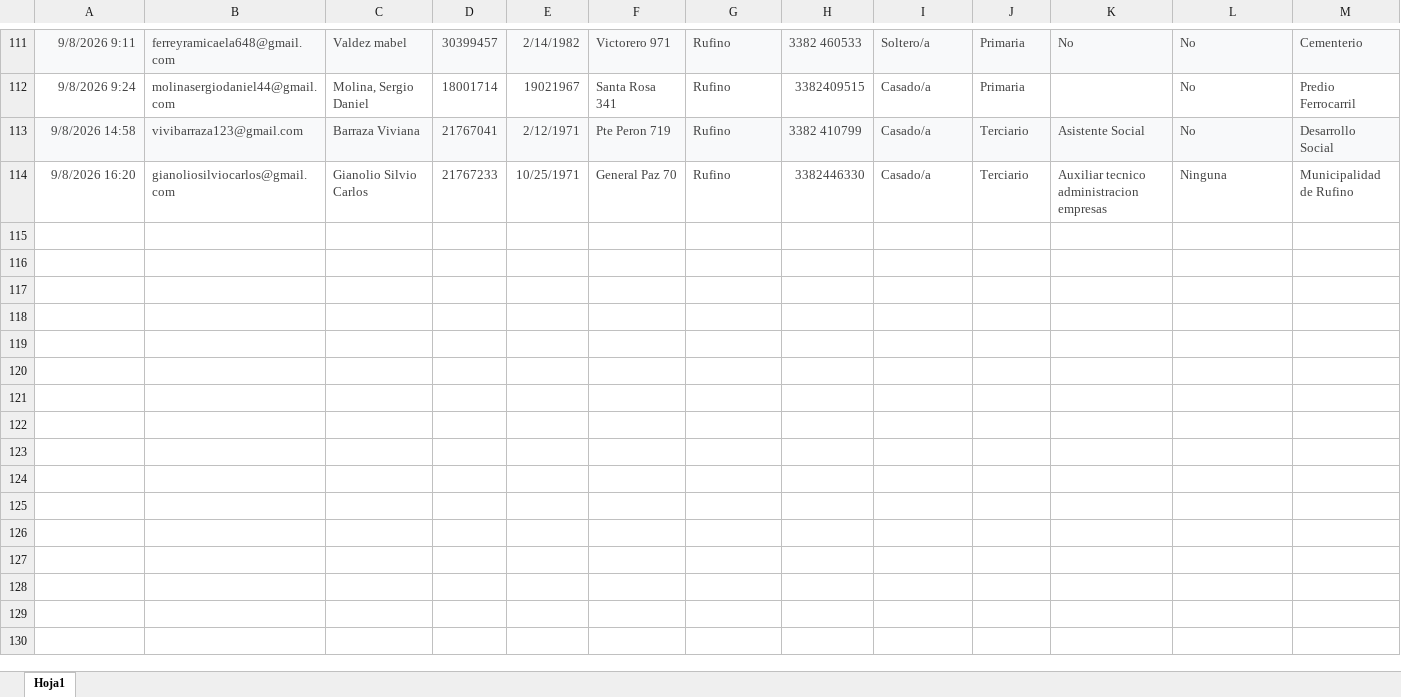
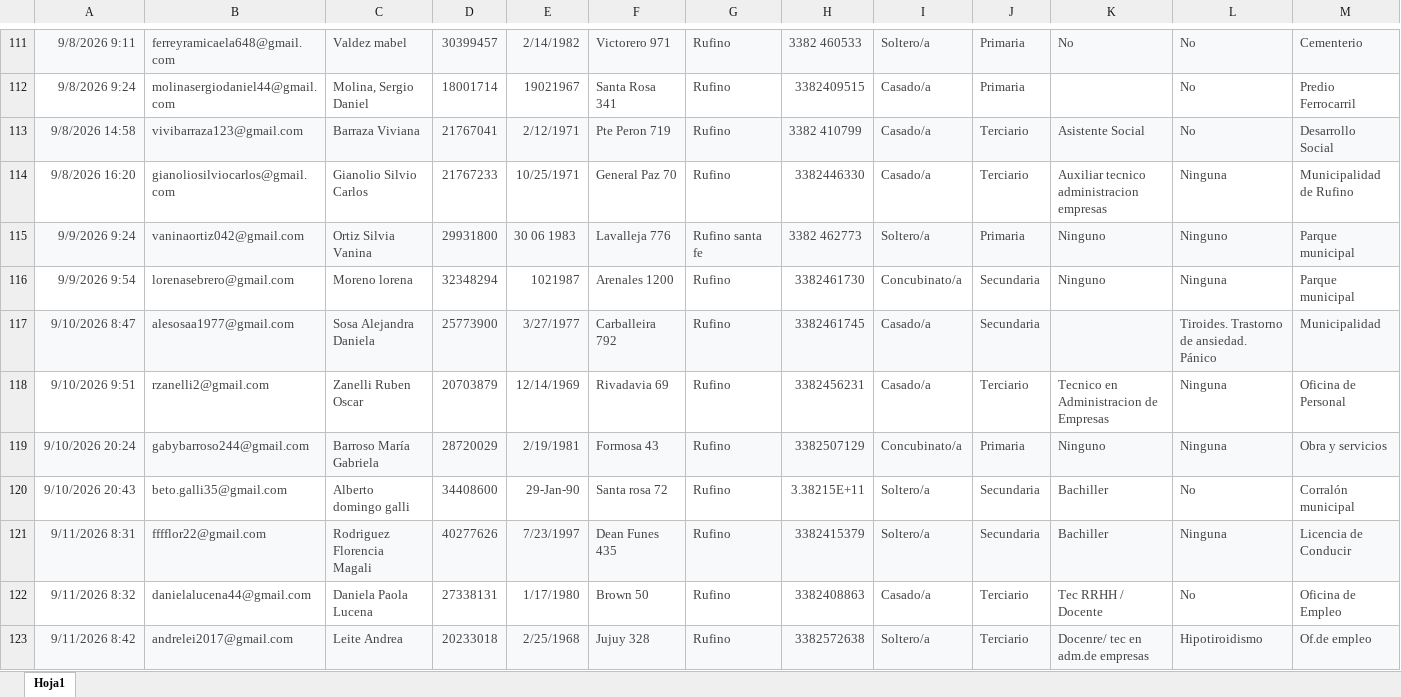
Before and after one commit to rufino-ComputosMDR/Declaraci-n-Jurada, an Excel workbook: declara.xlsx, sheet Hoja1, drawn as a sheet; only a part is shown, gaps mark what is left out; values as stored, in another font and other column widths than the file's, no borders; rows hold the shown columns only; the diff covers the shown part only; the diff names each change by its address in the sheet, - before the commit and + after, or states it on an @@ line.

Commit message:
Add files via upload

```diff
--- a/declara.xlsx (sheet Hoja1)
+++ b/declara.xlsx (sheet Hoja1)
+row 115: 9/9/2026 9:24 | vaninaortiz042@gmail.com | Ortiz Silvia Vanina | 29931800 | 30 06 1983 | Lavalleja 776 | Rufino santa fe | 3382 462773 | Soltero/a | Primaria | Ninguno | Ninguno | Parque municipal
+row 116: 9/9/2026 9:54 | lorenasebrero@gmail.com | Moreno lorena | 32348294 | 1021987 | Arenales 1200 | Rufino | 3382461730 | Concubinato/a | Secundaria | Ninguno | Ninguna | Parque municipal
+row 117: 9/10/2026 8:47 | alesosaa1977@gmail.com | Sosa Alejandra Daniela | 25773900 | 3/27/1977 | Carballeira 792 | Rufino | 3382461745 | Casado/a | Secundaria |  | Tiroides. Trastorno de ansiedad. Pánico | Municipalidad
+row 118: 9/10/2026 9:51 | rzanelli2@gmail.com | Zanelli Ruben Oscar | 20703879 | 12/14/1969 | Rivadavia 69 | Rufino | 3382456231 | Casado/a | Terciario | Tecnico en Administracion de Empresas | Ninguna | Oficina de Personal
+row 119: 9/10/2026 20:24 | gabybarroso244@gmail.com | Barroso María Gabriela | 28720029 | 2/19/1981 | Formosa 43 | Rufino | 3382507129 | Concubinato/a | Primaria | Ninguno | Ninguna | Obra y servicios
+row 120: 9/10/2026 20:43 | beto.galli35@gmail.com | Alberto domingo galli | 34408600 | 29-Jan-90 | Santa rosa 72 | Rufino | 3.38215E+11 | Soltero/a | Secundaria | Bachiller | No | Corralón municipal
+row 121: 9/11/2026 8:31 | fffflor22@gmail.com | Rodriguez Florencia Magali | 40277626 | 7/23/1997 | Dean Funes 435 | Rufino | 3382415379 | Soltero/a | Secundaria | Bachiller | Ninguna | Licencia de Conducir
+row 122: 9/11/2026 8:32 | danielalucena44@gmail.com | Daniela Paola Lucena | 27338131 | 1/17/1980 | Brown 50 | Rufino | 3382408863 | Casado/a | Terciario | Tec RRHH / Docente | No | Oficina de Empleo
+row 123: 9/11/2026 8:42 | andrelei2017@gmail.com | Leite Andrea | 20233018 | 2/25/1968 | Jujuy 328 | Rufino | 3382572638 | Soltero/a | Terciario | Docenre/ tec en adm.de empresas | Hipotiroidismo | Of.de empleo
```
Also changed, not shown: 15 added rows elsewhere in this sheet.
